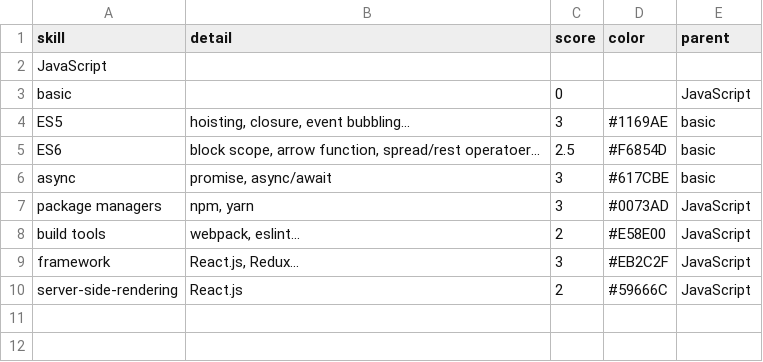
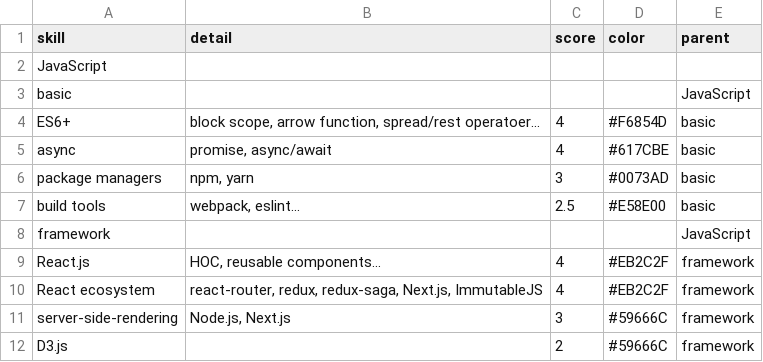
Before and after one commit to linyujo/aboutRaine, a CSV file: public/data/jsTree.csv, drawn as a sheet.

```diff
--- a/public/data/jsTree.csv
+++ b/public/data/jsTree.csv
@@ -2,9 +2,11 @@ skill,detail,score,color,parent
 "JavaScript",
-"basic","","0","","JavaScript",
-"ES5","hoisting, closure, event bubbling...","3","#1169AE","basic",
-"ES6","block scope, arrow function, spread/rest operatoer...","2.5","#F6854D","basic",
-"async","promise, async/await","3","#617CBE","basic",
-"package managers","npm, yarn","3","#0073AD","JavaScript",
-"build tools","webpack, eslint...","2","#E58E00","JavaScript",
-"framework","React.js, Redux...","3","#EB2C2F","JavaScript",
-"server-side-rendering","React.js","2","#59666C","JavaScript",
+"basic","","","","JavaScript",
+"ES6+","block scope, arrow function, spread/rest operatoer...","4","#F6854D","basic",
+"async","promise, async/await","4","#617CBE","basic",
+"package managers","npm, yarn","3","#0073AD","basic",
+"build tools","webpack, eslint...","2.5","#E58E00","basic",
+"framework","","","","JavaScript",
+"React.js","HOC, reusable components...","4","#EB2C2F","framework",
+"React ecosystem","react-router, redux, redux-saga, Next.js, ImmutableJS","4","#EB2C2F","framework",
+"server-side-rendering","Node.js, Next.js","3","#59666C","framework",
+"D3.js","","2","#59666C","framework"
```
Also changed, not shown: public/data/csstree.csv, 13 other files.
